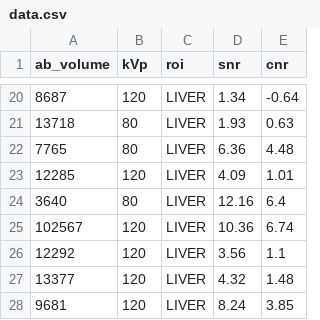
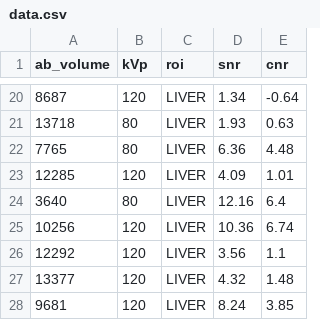
Before and after one commit to mamman1010/ct-image-quality-app, a CSV file: data.csv, drawn as a sheet; only a part is shown, gaps mark what is left out.

Commit message:
Add files via upload
Made correction to an extremely high value of abdominal volume

```diff
--- a/data.csv
+++ b/data.csv
@@ -24,3 +24,3 @@ ab_volume,kVp,roi,snr,cnr
 3640,80,LIVER,12.16,6.4
-102567,120,LIVER,10.36,6.74
+10256,120,LIVER,10.36,6.74
 12292,120,LIVER,3.56,1.1
```
